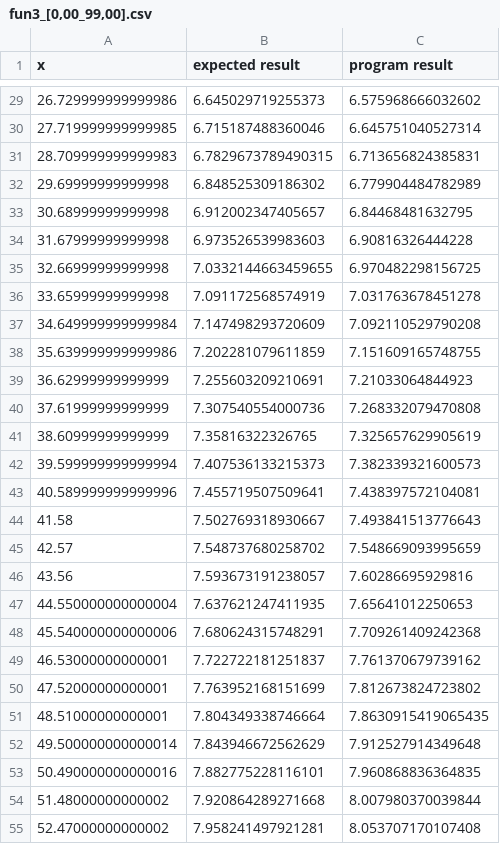
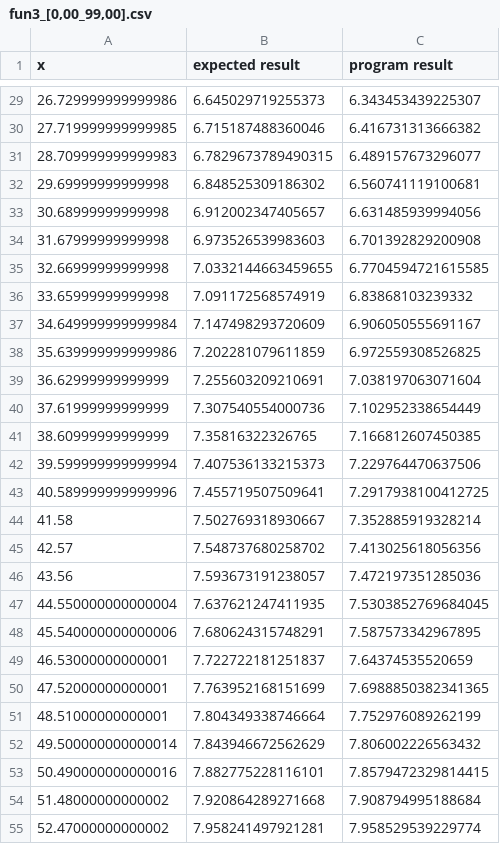
Before and after one commit to genetic-programming/tiny-gp, a CSV file: results/fun3_[0,00_99,00].csv, drawn as a sheet; only a part is shown, gaps mark what is left out; the diff covers the shown part only.

```diff
--- a/results/fun3_[0,00_99,00].csv
+++ b/results/fun3_[0,00_99,00].csv
@@ -29,27 +29,27 @@ x,expected result,program result
-26.729999999999986,6.645029719255373,6.575968666032602
-27.719999999999985,6.715187488360046,6.645751040527314
-28.709999999999983,6.7829673789490315,6.713656824385831
-29.69999999999998,6.848525309186302,6.779904484782989
-30.68999999999998,6.912002347405657,6.84468481632795
-31.67999999999998,6.973526539983603,6.90816326444228
-32.66999999999998,7.0332144663459655,6.970482298156725
-33.65999999999998,7.091172568574919,7.031763678451278
-34.649999999999984,7.147498293720609,7.092110529790208
-35.639999999999986,7.202281079611859,7.151609165748755
-36.62999999999999,7.255603209210691,7.21033064844923
-37.61999999999999,7.307540554000736,7.268332079470808
-38.60999999999999,7.35816322326765,7.325657629905619
-39.599999999999994,7.407536133215373,7.382339321600573
-40.589999999999996,7.455719507509641,7.438397572104081
-41.58,7.502769318930667,7.493841513776643
-42.57,7.548737680258702,7.548669093995659
-43.56,7.593673191238057,7.60286695929816
-44.550000000000004,7.637621247411935,7.65641012250653
-45.540000000000006,7.680624315748291,7.709261409242368
-46.53000000000001,7.722722181251837,7.761370679739162
-47.52000000000001,7.763952168151699,7.812673824723802
-48.51000000000001,7.804349338746664,7.8630915419065435
-49.500000000000014,7.843946672562629,7.912527914349648
-50.490000000000016,7.882775228116101,7.960868836364835
-51.48000000000002,7.920864289271668,8.007980370039844
-52.47000000000002,7.958241497921281,8.053707170107408
+26.729999999999986,6.645029719255373,6.343453439225307
+27.719999999999985,6.715187488360046,6.416731313666382
+28.709999999999983,6.7829673789490315,6.489157673296077
+29.69999999999998,6.848525309186302,6.560741119100681
+30.68999999999998,6.912002347405657,6.631485939994056
+31.67999999999998,6.973526539983603,6.701392829200908
+32.66999999999998,7.0332144663459655,6.7704594721615585
+33.65999999999998,7.091172568574919,6.83868103239332
+34.649999999999984,7.147498293720609,6.906050555691167
+35.639999999999986,7.202281079611859,6.972559308526825
+36.62999999999999,7.255603209210691,7.038197063071604
+37.61999999999999,7.307540554000736,7.102952338654449
+38.60999999999999,7.35816322326765,7.166812607450385
+39.599999999999994,7.407536133215373,7.229764470637506
+40.589999999999996,7.455719507509641,7.2917938100412725
+41.58,7.502769318930667,7.352885919328214
+42.57,7.548737680258702,7.413025618056356
+43.56,7.593673191238057,7.472197351285036
+44.550000000000004,7.637621247411935,7.5303852769684045
+45.540000000000006,7.680624315748291,7.587573342967895
+46.53000000000001,7.722722181251837,7.64374535520659
+47.52000000000001,7.763952168151699,7.6988850382341365
+48.51000000000001,7.804349338746664,7.752976089262199
+49.500000000000014,7.843946672562629,7.806002226563432
+50.490000000000016,7.882775228116101,7.8579472329814415
+51.48000000000002,7.920864289271668,7.908794995188684
+52.47000000000002,7.958241497921281,7.958529539229774
```
Also changed, not shown: 75 edited cells elsewhere in this file, 11 other files.
